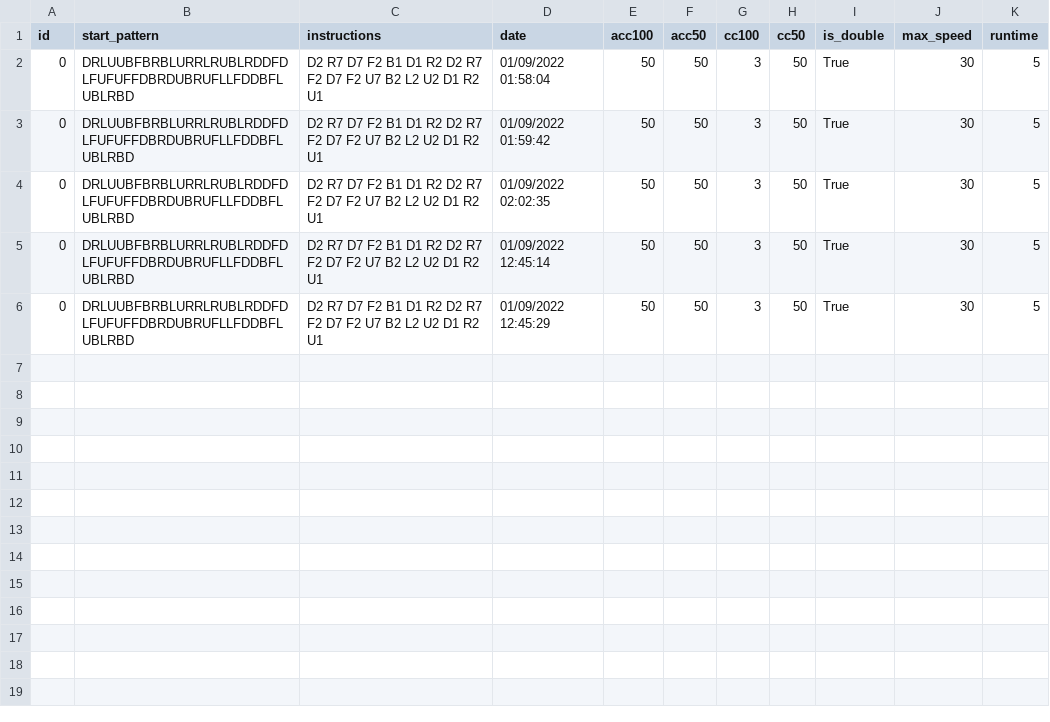
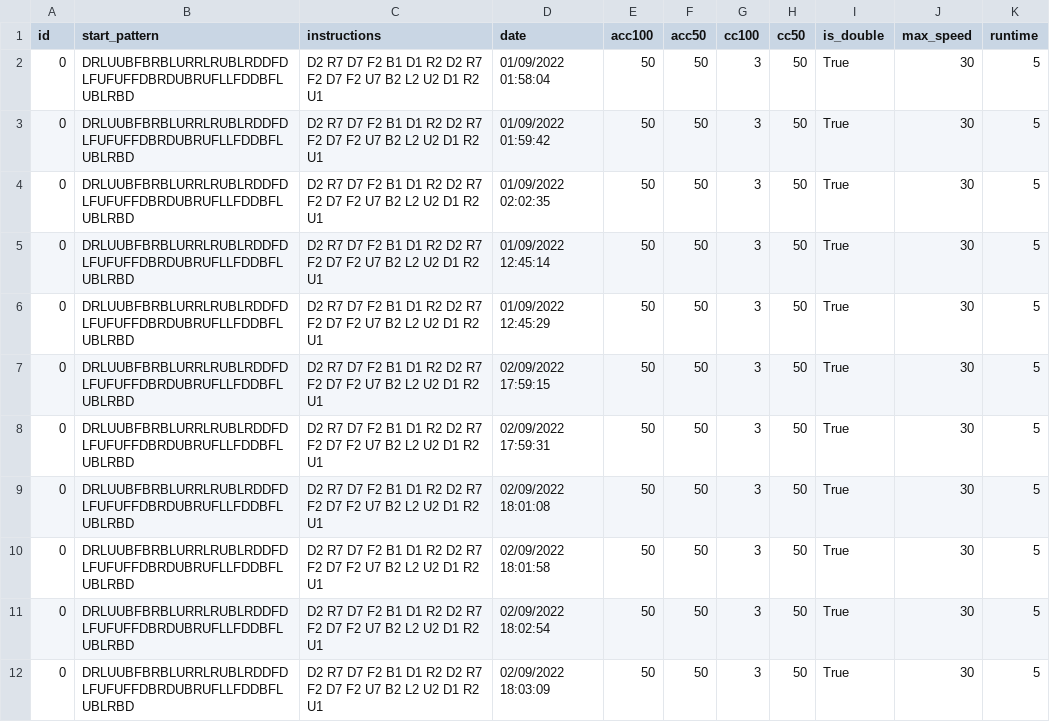
Before and after one commit to HubertJan/morven_cube_server, a CSV file: db_cube.csv, drawn as a sheet.

```diff
--- a/db_cube.csv
+++ b/db_cube.csv
@@ -6 +6,7 @@ id,start_pattern,instructions,date,acc100,acc50,cc100,cc50,is_double,max_speed,r
 0,DRLUUBFBRBLURRLRUBLRDDFDLFUFUFFDBRDUBRUFLLFDDBFLUBLRBD,D2 R7 D7 F2 B1 D1 R2 D2 R7 F2 D7 F2 U7 B2 L2 U2 D1 R2 U1,01/09/2022 12:45:29,50,50,3,50,True,30,5
+0,DRLUUBFBRBLURRLRUBLRDDFDLFUFUFFDBRDUBRUFLLFDDBFLUBLRBD,D2 R7 D7 F2 B1 D1 R2 D2 R7 F2 D7 F2 U7 B2 L2 U2 D1 R2 U1,02/09/2022 17:59:15,50,50,3,50,True,30,5
+0,DRLUUBFBRBLURRLRUBLRDDFDLFUFUFFDBRDUBRUFLLFDDBFLUBLRBD,D2 R7 D7 F2 B1 D1 R2 D2 R7 F2 D7 F2 U7 B2 L2 U2 D1 R2 U1,02/09/2022 17:59:31,50,50,3,50,True,30,5
+0,DRLUUBFBRBLURRLRUBLRDDFDLFUFUFFDBRDUBRUFLLFDDBFLUBLRBD,D2 R7 D7 F2 B1 D1 R2 D2 R7 F2 D7 F2 U7 B2 L2 U2 D1 R2 U1,02/09/2022 18:01:08,50,50,3,50,True,30,5
+0,DRLUUBFBRBLURRLRUBLRDDFDLFUFUFFDBRDUBRUFLLFDDBFLUBLRBD,D2 R7 D7 F2 B1 D1 R2 D2 R7 F2 D7 F2 U7 B2 L2 U2 D1 R2 U1,02/09/2022 18:01:58,50,50,3,50,True,30,5
+0,DRLUUBFBRBLURRLRUBLRDDFDLFUFUFFDBRDUBRUFLLFDDBFLUBLRBD,D2 R7 D7 F2 B1 D1 R2 D2 R7 F2 D7 F2 U7 B2 L2 U2 D1 R2 U1,02/09/2022 18:02:54,50,50,3,50,True,30,5
+0,DRLUUBFBRBLURRLRUBLRDDFDLFUFUFFDBRDUBRUFLLFDDBFLUBLRBD,D2 R7 D7 F2 B1 D1 R2 D2 R7 F2 D7 F2 U7 B2 L2 U2 D1 R2 U1,02/09/2022 18:03:09,50,50,3,50,True,30,5
```
Also changed, not shown: 3 other files.
